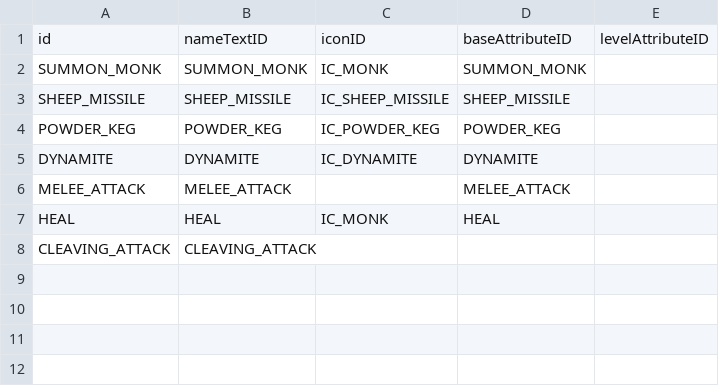
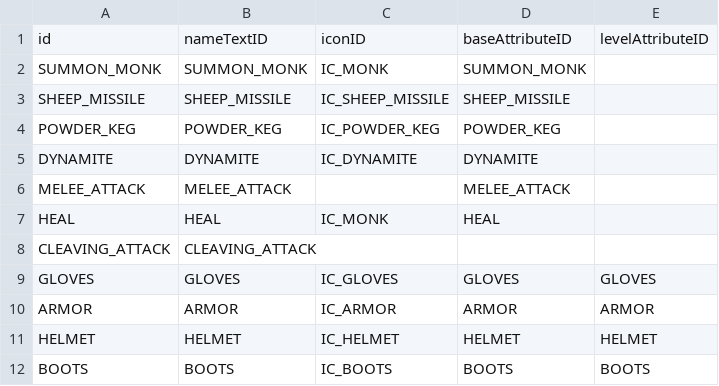
Before and after one commit to ionic5/02-ap, a CSV file: TaskForce.AP.Client/Assets/Addressables/GameData/Skill.csv, drawn as a sheet; the diff names each change by its address in the sheet, - before the commit and + after, or states it on an @@ line.

```diff
--- a/TaskForce.AP.Client/Assets/Addressables/GameData/Skill.csv
+++ b/TaskForce.AP.Client/Assets/Addressables/GameData/Skill.csv
+row 9: GLOVES | GLOVES | IC_GLOVES | GLOVES | GLOVES
+row 10: ARMOR | ARMOR | IC_ARMOR | ARMOR | ARMOR
+row 11: HELMET | HELMET | IC_HELMET | HELMET | HELMET
+row 12: BOOTS | BOOTS | IC_BOOTS | BOOTS | BOOTS
```
Also changed, not shown: TaskForce.AP.Client/Assets/Addressables/AssetData/Asset.csv, TaskForce.AP.Client/Assets/Addressables/GameData/BaseAttribute.csv, 3 other files.
